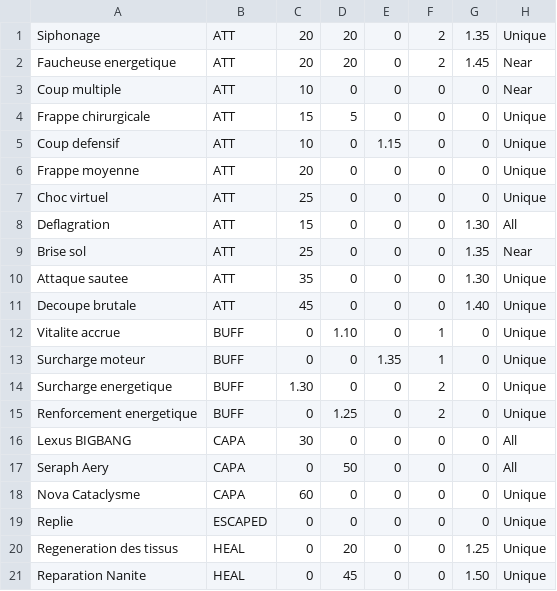
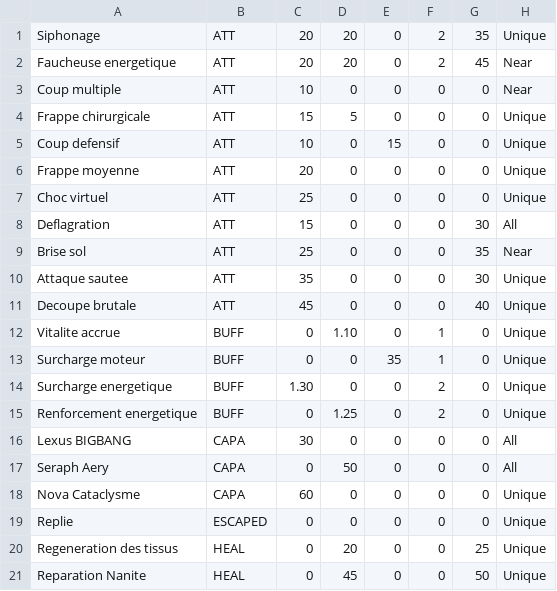
Before and after one commit to JoshuaLetessier/BigSwordRPG, a CSV file: BigSwordRPG-C#/Game/Stat/AbilitiesStat.csv, drawn as a sheet.

```diff
--- a/BigSwordRPG-C#/Game/Stat/AbilitiesStat.csv
+++ b/BigSwordRPG-C#/Game/Stat/AbilitiesStat.csv
@@ -1,14 +1,14 @@
-Siphonage,ATT,20,20,0,2,1.35,Unique,
-Faucheuse energetique,ATT,20,20,0,2,1.45,Near,
+Siphonage,ATT,20,20,0,2,35,Unique,
+Faucheuse energetique,ATT,20,20,0,2,45,Near,
 Coup multiple,ATT,10,0,0,0,0,Near,
 Frappe chirurgicale,ATT,15,5,0,0,0,Unique,
-Coup defensif,ATT,10,0,1.15,0,0,Unique,
+Coup defensif,ATT,10,0,15,0,0,Unique,
 Frappe moyenne,ATT,20,0,0,0,0,Unique,
 Choc virtuel,ATT,25,0,0,0,0,Unique,
-Deflagration,ATT,15,0,0,0,1.30,All,
-Brise sol,ATT,25,0,0,0,1.35,Near,
-Attaque sautee,ATT,35,0,0,0,1.30,Unique,
-Decoupe brutale,ATT,45,0,0,0,1.40,Unique,
+Deflagration,ATT,15,0,0,0,30,All,
+Brise sol,ATT,25,0,0,0,35,Near,
+Attaque sautee,ATT,35,0,0,0,30,Unique,
+Decoupe brutale,ATT,45,0,0,0,40,Unique,
 Vitalite accrue,BUFF,0,1.10,0,1,0,Unique,
-Surcharge moteur,BUFF,0,0,1.35,1,0,Unique,
+Surcharge moteur,BUFF,0,0,35,1,0,Unique,
 Surcharge energetique,BUFF,1.30,0,0,2,0,Unique,
@@ -19,3 +19,3 @@ Nova Cataclysme,CAPA,60,0,0,0,0,Unique,
 Replie,ESCAPED,0,0,0,0,0,Unique,
-Regeneration des tissus,HEAL,0,20,0,0,1.25,Unique,
-Reparation Nanite,HEAL,0,45,0,0,1.50,Unique,
+Regeneration des tissus,HEAL,0,20,0,0,25,Unique,
+Reparation Nanite,HEAL,0,45,0,0,50,Unique,
```
Also changed, not shown: BigSwordRPG-C#/Game/Stat/EnnemiesStat.csv, BigSwordRPG-C#/Game/Stat/EquipementStat.csv, 32 other files.
